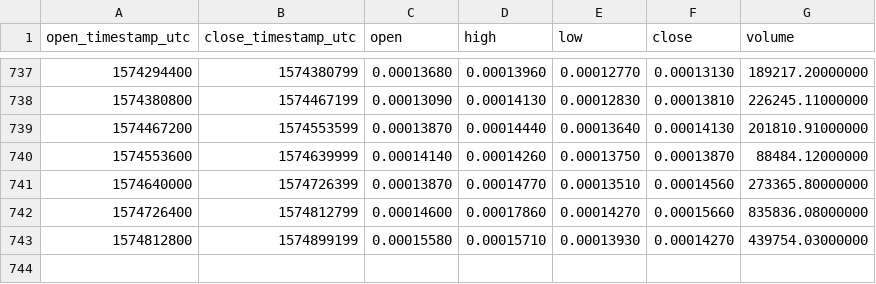
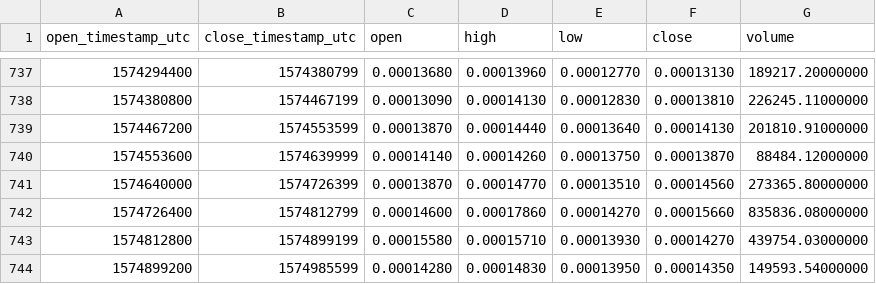
Before and after one commit to cryptobigbro/binance-GVTBTC, a CSV file: binance-GVTBTC-1d.csv, drawn as a sheet; only a part is shown, gaps mark what is left out; the diff names each change by its address in the sheet, - before the commit and + after, or states it on an @@ line.

Commit message:
Update OHLCV data.

```diff
--- a/binance-GVTBTC-1d.csv
+++ b/binance-GVTBTC-1d.csv
+row 744: 1574899200 | 1574985599 | 0.00014280 | 0.00014830 | 0.00013950 | 0.00014350 | 149593.54000000
```
Also changed, not shown: 1 other file.
